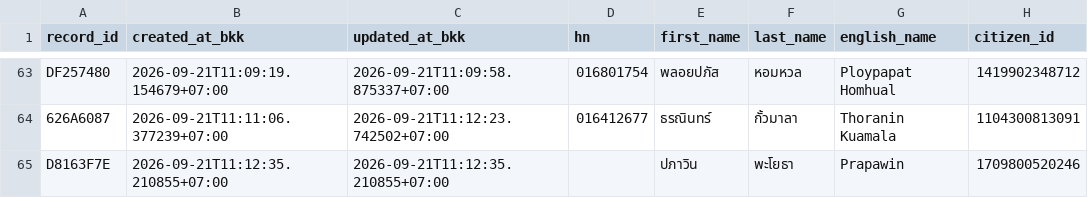
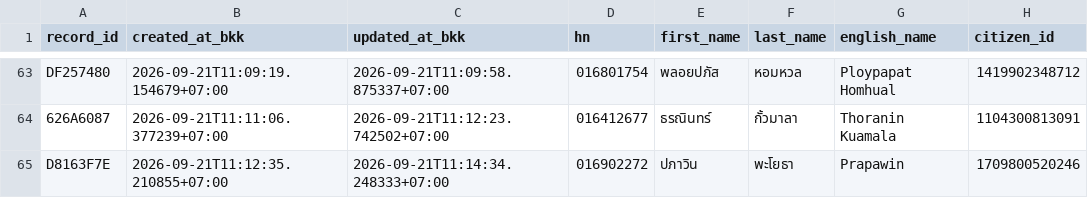
Before and after one commit to PythonianSt/OPD5, a CSV file: opd_records.csv, drawn as a sheet; only a part is shown, gaps mark what is left out; the diff names each change by its address in the sheet, - before the commit and + after, or states it on an @@ line.

Commit message:
update OPD record D8163F7E

```diff
--- a/opd_records.csv
+++ b/opd_records.csv
-C65 (updated_at_bkk): 2026-09-21T11:12:35.210855+07:00
+C65 (updated_at_bkk): 2026-09-21T11:14:34.248333+07:00
-D65 (hn): (empty)
+D65 (hn): 016902272
```
